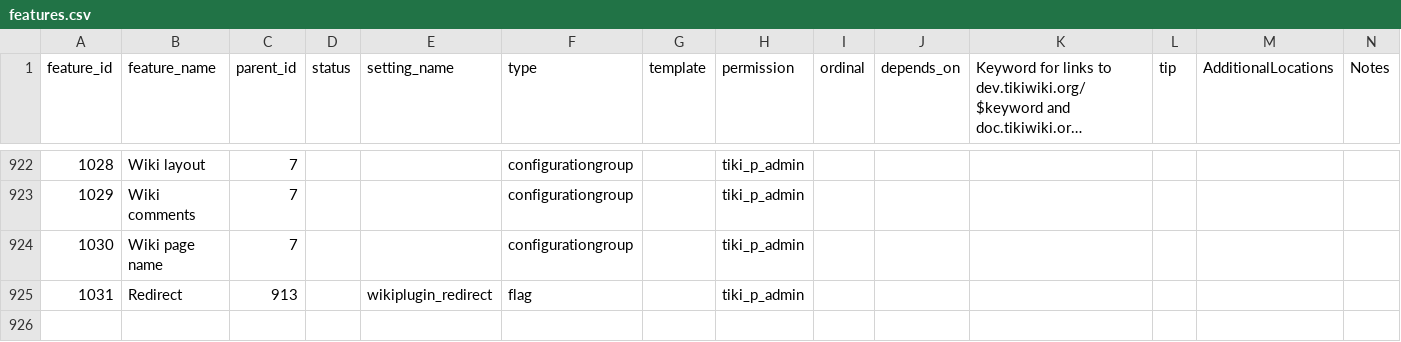
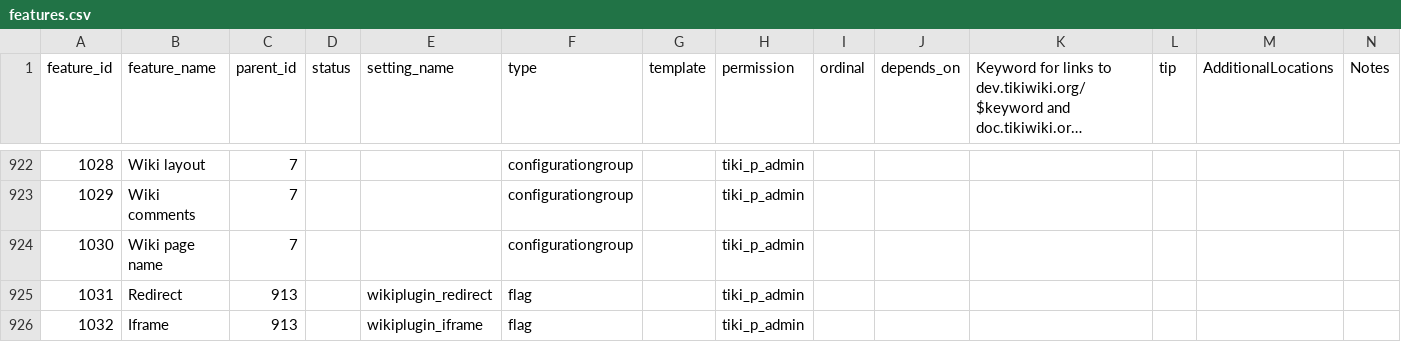
Before and after one commit to meta-net-ar/tiki, a CSV file: db/features.csv, drawn as a sheet; only a part is shown, gaps mark what is left out; long unchanged cells end in ….

Commit message:
[MOD]plugin iframe: move it from mods+optional param

```diff
--- a/db/features.csv
+++ b/db/features.csv
@@ -925 +925,2 @@
 1031,"Redirect",913,,"wikiplugin_redirect","flag",,"tiki_p_admin",,,,
+1032,"Iframe",913,,"wikiplugin_iframe","flag",,"tiki_p_admin",,,,
```
Also changed, not shown: 3 other files.
